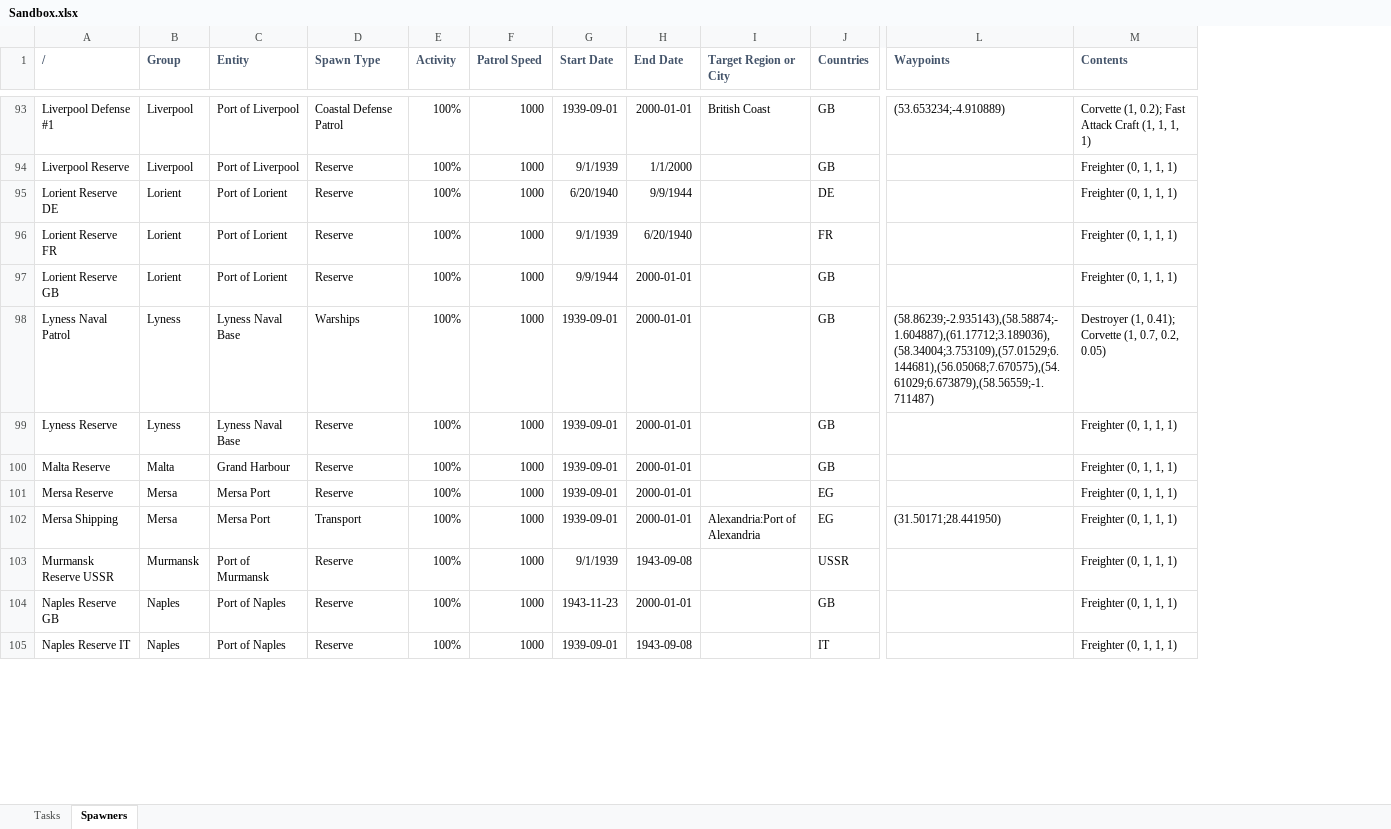
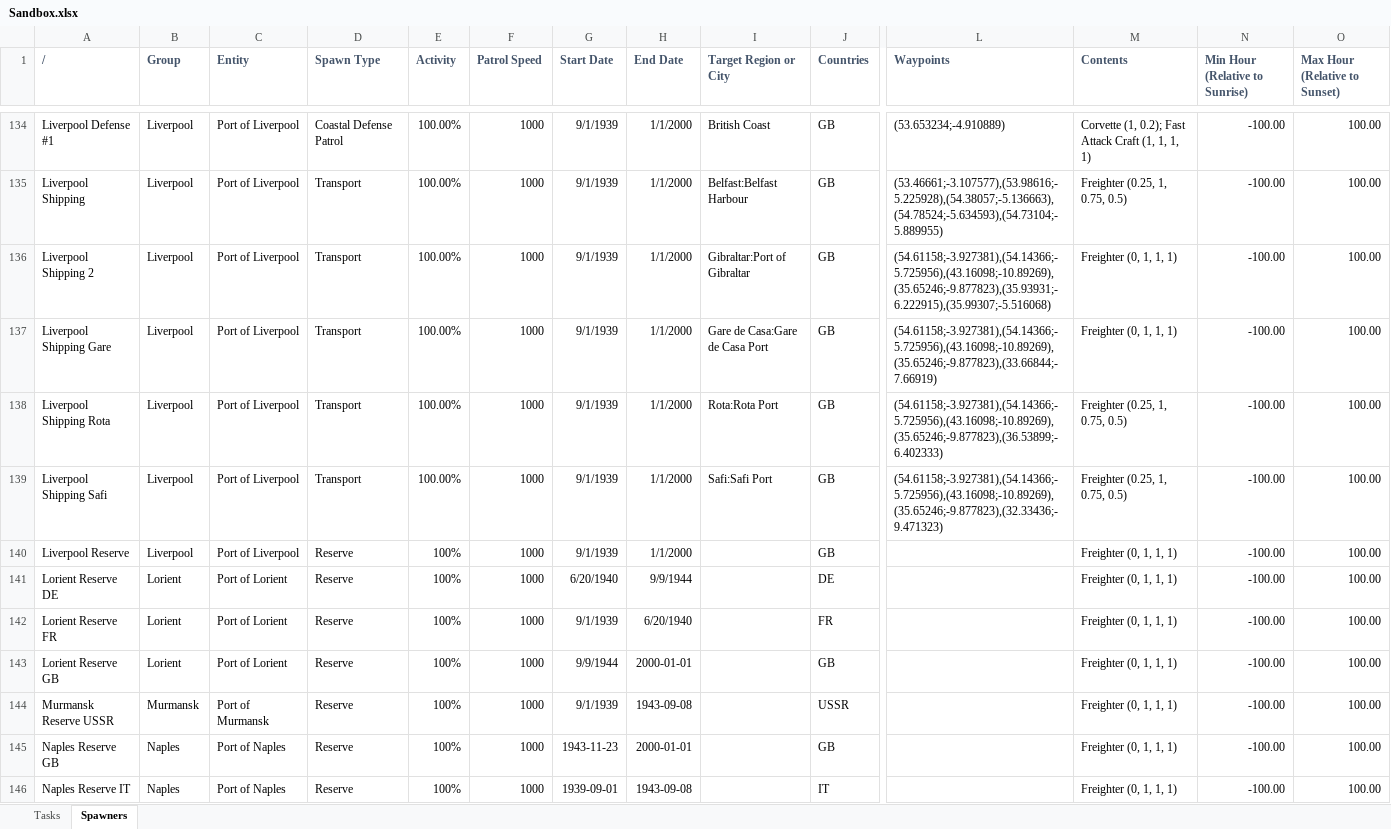
Before and after one commit to link4531/Uboat-wip-expanded-convoys-and-shipping-lanes, an Excel workbook: Data Sheets/Sandbox.xlsx, sheet Spawners, drawn as a sheet; only a part is shown, gaps mark what is left out; values as stored, in another font and other column widths than the file's, no borders; conditional formats not drawn; removed rows and columns are numbered as before the commit, all else as after; rows hold the shown columns only; the diff covers the shown part only; the diff names each change by its address in the sheet, - before the commit and + after, or states it on an @@ line.

```diff
--- a/Data Sheets/Sandbox.xlsx (sheet Spawners)
+++ b/Data Sheets/Sandbox.xlsx (sheet Spawners)
+column N (Min Hour (Relative to Sunrise)), row 134: -100.00; rows 140-146: all -100.00
+column O (Max Hour (Relative to Sunset)), row 134: 100.00; rows 140-146: all 100.00
-E134 (Activity): 100%
+E134 (Activity): 100.00%
-G134 (Start Date): 1939-09-01
+G134 (Start Date): 9/1/1939
-H134 (End Date): 2000-01-01
+H134 (End Date): 1/1/2000
+row 135: Liverpool Shipping | Liverpool | Port of Liverpool | Transport | 100.00% | 1000 | 9/1/1939 | 1/1/2000 | Belfast:Belfast Harbour | GB | (53.46661;-3.107577),(53.98616;-5.225928),(54.38057;-5.136663),(54.78524;-5.634593),(54.73104;-5.889955) | Freighter (0.25, 1, 0.75, 0.5) | -100.00 | 100.00
+row 136: Liverpool Shipping 2 | Liverpool | Port of Liverpool | Transport | 100.00% | 1000 | 9/1/1939 | 1/1/2000 | Gibraltar:Port of Gibraltar | GB | (54.61158;-3.927381),(54.14366;-5.725956),(43.16098;-10.89269),(35.65246;-9.877823),(35.93931;-6.222915),(35.99307;-5.516068) | Freighter (0, 1, 1, 1) | -100.00 | 100.00
+row 137: Liverpool Shipping Gare | Liverpool | Port of Liverpool | Transport | 100.00% | 1000 | 9/1/1939 | 1/1/2000 | Gare de Casa:Gare de Casa Port | GB | (54.61158;-3.927381),(54.14366;-5.725956),(43.16098;-10.89269),(35.65246;-9.877823),(33.66844;-7.66919) | Freighter (0, 1, 1, 1) | -100.00 | 100.00
+row 138: Liverpool Shipping Rota | Liverpool | Port of Liverpool | Transport | 100.00% | 1000 | 9/1/1939 | 1/1/2000 | Rota:Rota Port | GB | (54.61158;-3.927381),(54.14366;-5.725956),(43.16098;-10.89269),(35.65246;-9.877823),(36.53899;-6.402333) | Freighter (0.25, 1, 0.75, 0.5) | -100.00 | 100.00
+row 139: Liverpool Shipping Safi | Liverpool | Port of Liverpool | Transport | 100.00% | 1000 | 9/1/1939 | 1/1/2000 | Safi:Safi Port | GB | (54.61158;-3.927381),(54.14366;-5.725956),(43.16098;-10.89269),(35.65246;-9.877823),(32.33436;-9.471323) | Freighter (0.25, 1, 0.75, 0.5) | -100.00 | 100.00
-row 98: Lyness Naval Patrol | Lyness | Lyness Naval Base | Warships | 100% | 1000 | 1939-09-01 | 2000-01-01 |  | GB | (58.86239;-2.935143),(58.58874;-1.604887),(61.17712;3.189036),(58.34004;3.753109),(57.01529;6.144681),(56.05068;7.670575),(54.61029;6.673879),(58.56559;-1.711487) | Destroyer (1, 0.41); Corvette (1, 0.7, 0.2, 0.05)
@@ row 99 moved to row 88: Lyness Reserve @@
@@ row 100 moved to row 42: Malta Reserve @@
@@ row 101 moved to row 90: Mersa Reserve @@
-row 102: Mersa Shipping | Mersa | Mersa Port | Transport | 100% | 1000 | 1939-09-01 | 2000-01-01 | Alexandria:Port of Alexandria | EG | (31.50171;28.441950) | Freighter (0, 1, 1, 1)
```
Also changed, not shown: 83 added rows, 34 removed rows, 37 moved rows and 58 edited cells elsewhere in this sheet, sheet Tasks.
